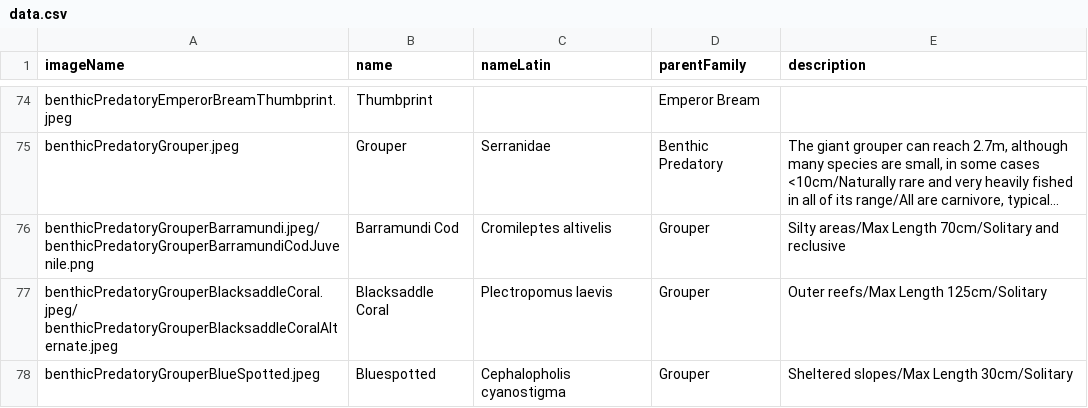
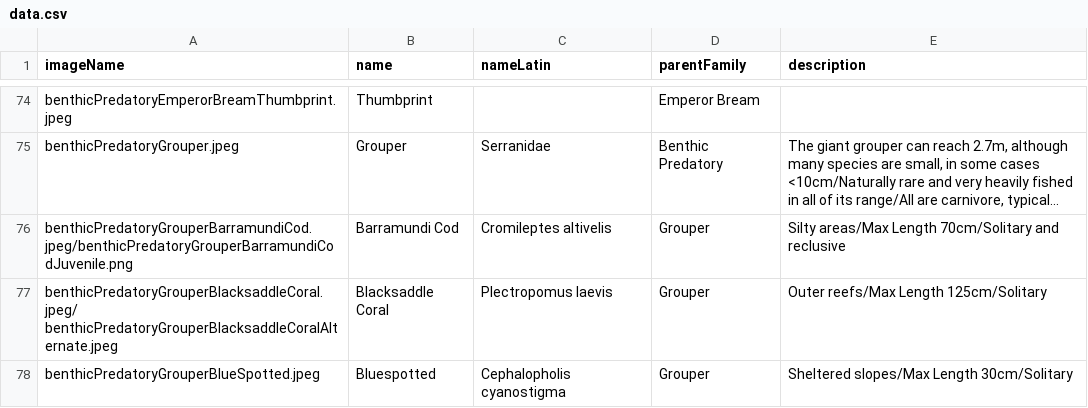
Before and after one commit to vaiStardom/OceanLife, a CSV file: data.csv, drawn as a sheet; only a part is shown, gaps mark what is left out; long unchanged cells end in …; the diff names each change by its address in the sheet, - before the commit and + after, or states it on an @@ line.

Commit message:
fixed barramundicod bug made nav titles larger and thinner eliminated 0 subspecies children counts added ocean title for main view

```diff
--- a/data.csv
+++ b/data.csv
-A76 (imageName): benthicPredatoryGrouperBarramundi.jpeg/benthicPredatoryGrouperBarramundiCodJuvenile.png
+A76 (imageName): benthicPredatoryGrouperBarramundiCod.jpeg/benthicPredatoryGrouperBarramundiCodJuvenile.png
```
Also changed, not shown: 3 other files.
